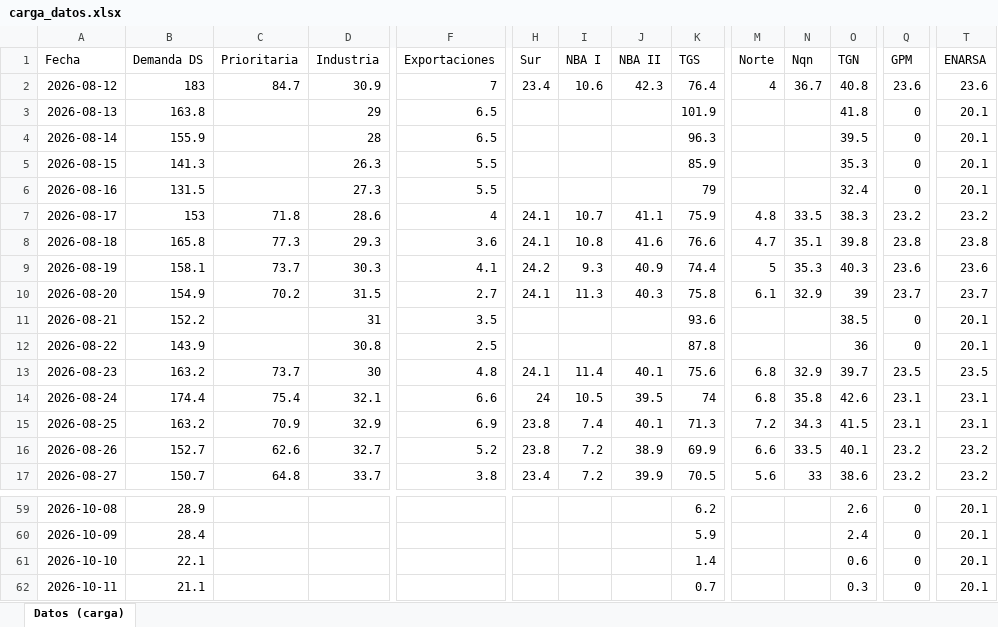
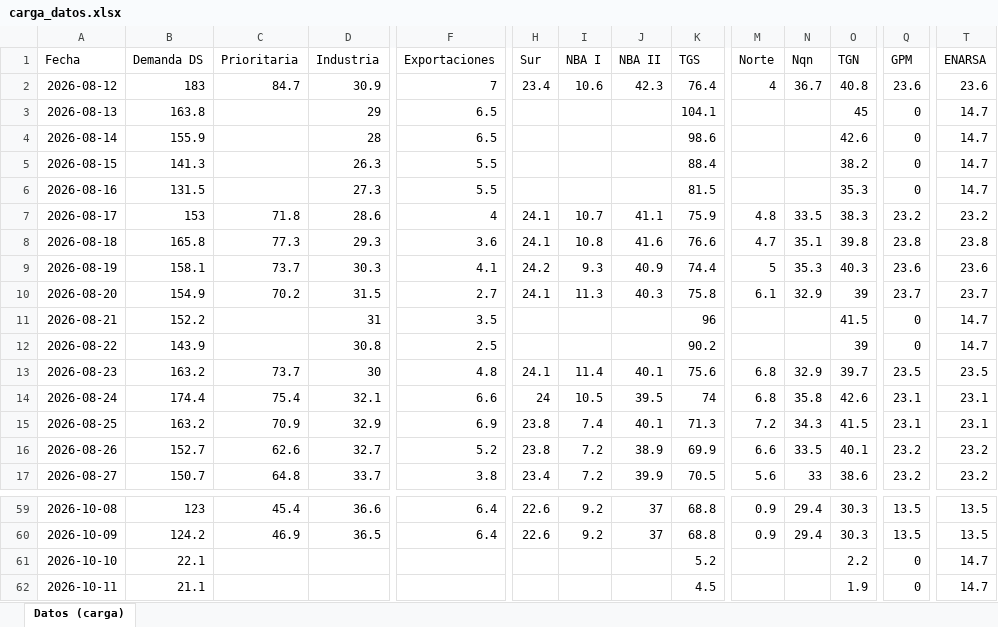
Before and after one commit to RodrigoManassero/estado-sistema-gas-rodrigo, an Excel workbook: data/carga_datos.xlsx, sheet Datos (carga), drawn as a sheet; only a part is shown, gaps mark what is left out; values as stored, in another font and other column widths than the file's, no borders; the diff covers the shown part only; the diff names each change by its address in the sheet, - before the commit and + after, or states it on an @@ line.

```diff
--- a/data/carga_datos.xlsx (sheet Datos (carga))
+++ b/data/carga_datos.xlsx (sheet Datos (carga))
-K3 (TGS): 101.9
+K3 (TGS): 104.1
-O3 (TGN): 41.8
+O3 (TGN): 45
-T3:T6 (ENARSA): 20.1
+T3:T6 (ENARSA): 14.7
-K4 (TGS): 96.3
+K4 (TGS): 98.6
-O4 (TGN): 39.5
+O4 (TGN): 42.6
-K5 (TGS): 85.9
+K5 (TGS): 88.4
-O5 (TGN): 35.3
+O5 (TGN): 38.2
-K6 (TGS): 79
+K6 (TGS): 81.5
-O6 (TGN): 32.4
+O6 (TGN): 35.3
-K11 (TGS): 93.6
+K11 (TGS): 96
-O11 (TGN): 38.5
+O11 (TGN): 41.5
-T11:T12 (ENARSA): 20.1
+T11:T12 (ENARSA): 14.7
-K12 (TGS): 87.8
+K12 (TGS): 90.2
-O12 (TGN): 36
+O12 (TGN): 39
-B59 (Demanda DS): 28.9
+B59 (Demanda DS): 123
-C59 (Prioritaria): (empty)
+C59 (Prioritaria): 45.4
-D59 (Industria): (empty)
+D59 (Industria): 36.6
-F59:F60 (Exportaciones): (empty)
+F59:F60 (Exportaciones): 6.4
-H59:H60 (Sur): (empty)
+H59:H60 (Sur): 22.6
-I59:I60 (NBA I): (empty)
+I59:I60 (NBA I): 9.2
-J59:J60 (NBA II): (empty)
+J59:J60 (NBA II): 37
-K59 (TGS): 6.2
+K59 (TGS): 68.8
-M59:M60 (Norte): (empty)
+M59:M60 (Norte): 0.9
-N59:N60 (Nqn): (empty)
+N59:N60 (Nqn): 29.4
-O59 (TGN): 2.6
+O59 (TGN): 30.3
-Q59:Q60 (GPM): 0
+Q59:Q60 (GPM): 13.5
-T59:T60 (ENARSA): 20.1
+T59:T60 (ENARSA): 13.5
-B60 (Demanda DS): 28.4
+B60 (Demanda DS): 124.2
-C60 (Prioritaria): (empty)
+C60 (Prioritaria): 46.9
-D60 (Industria): (empty)
+D60 (Industria): 36.5
-K60 (TGS): 5.9
+K60 (TGS): 68.8
-O60 (TGN): 2.4
+O60 (TGN): 30.3
-K61 (TGS): 1.4
+K61 (TGS): 5.2
-O61 (TGN): 0.6
+O61 (TGN): 2.2
-T61:T62 (ENARSA): 20.1
+T61:T62 (ENARSA): 14.7
-K62 (TGS): 0.7
+K62 (TGS): 4.5
-O62 (TGN): 0.3
+O62 (TGN): 1.9
```
Also changed, not shown: 89 edited cells elsewhere in this sheet, 41 other files.
